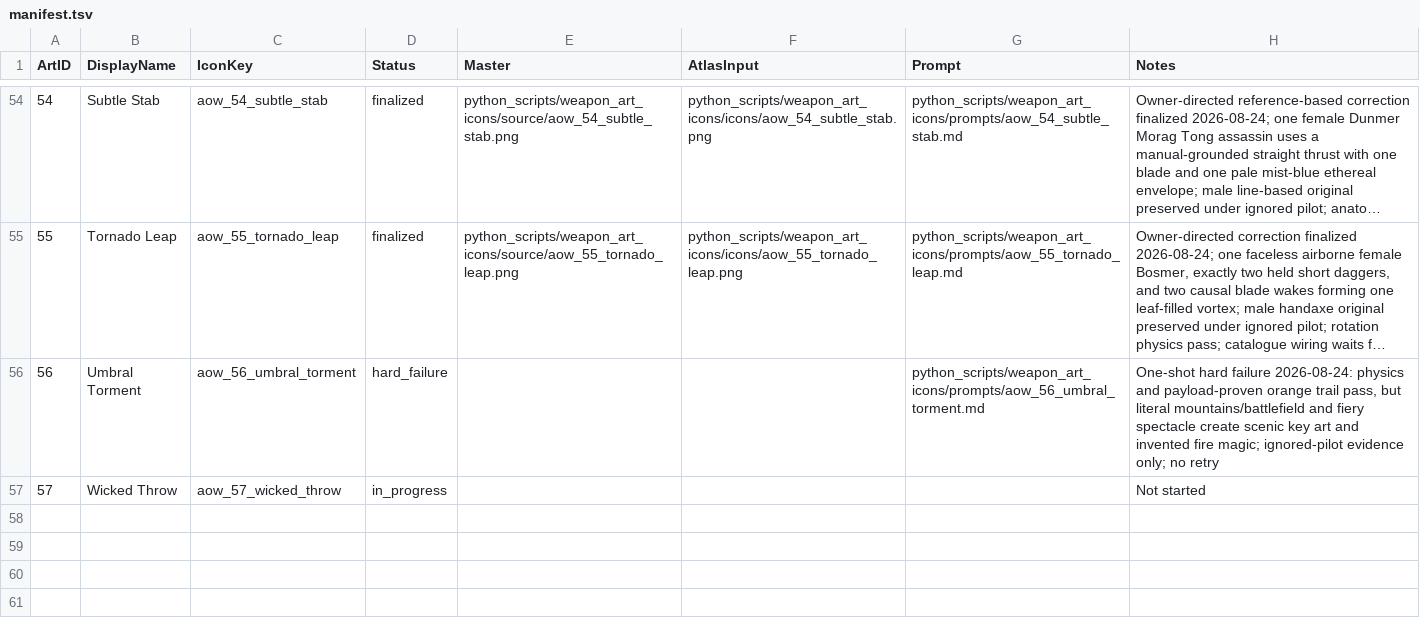
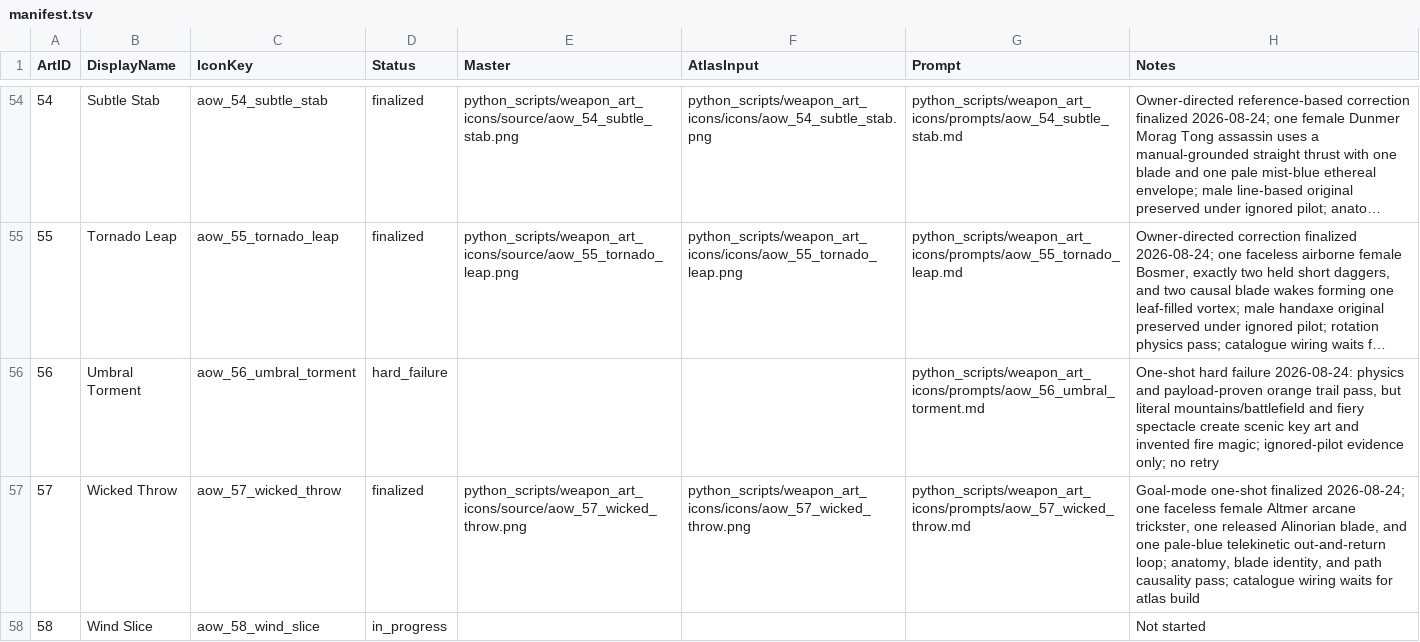
Before and after one commit to Leit-motif/Skyrim_SpellHotbar2, a TSV file: python_scripts/weapon_art_icons/manifest.tsv, drawn as a sheet; only a part is shown, gaps mark what is left out; long unchanged cells end in ….

Commit message:
Finalize Wicked Throw icon

```diff
--- a/python_scripts/weapon_art_icons/manifest.tsv
+++ b/python_scripts/weapon_art_icons/manifest.tsv
@@ -56,2 +56,3 @@ ArtID	DisplayName	IconKey	Status	Master	AtlasInput	Prompt	Notes
 56	Umbral Torment	aow_56_umbral_torment	hard_failure			python_scripts/weapon_art_icons/prompts/aow_56_umbral_torment.md	One-shot hard failure 2026-08-24: physics and payload-proven orange trail pass, but literal mountains/battlefield and fiery spectacle create scenic key art and invented fire magic; ignored-pilot evidence only; no retry
-57	Wicked Throw	aow_57_wicked_throw	in_progress				Not started
+57	Wicked Throw	aow_57_wicked_throw	finalized	python_scripts/weapon_art_icons/source/aow_57_wicked_throw.png	python_scripts/weapon_art_icons/icons/aow_57_wicked_throw.png	python_scripts/weapon_art_icons/prompts/aow_57_wicked_throw.md	Goal-mode one-shot finalized 2026-08-24; one faceless female Altmer arcane trickster, one released Alinorian blade, and one pale-blue telekinetic out-and-return loop; anatomy, blade identity, and path causality pass; catalogue wiring waits for atlas build
+58	Wind Slice	aow_58_wind_slice	in_progress				Not started
```
Also changed, not shown: 4 other files.
